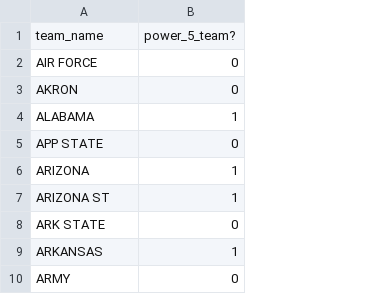
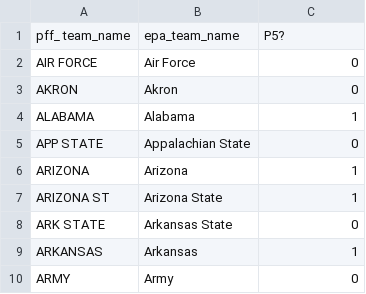
Before and after one commit to JoshKepler/Portfolio, a CSV file: NFL Project/Data/power_5_teams.csv, drawn as a sheet; only a part is shown; removed rows and columns are numbered as before the commit, all else as after; the diff names each change by its address in the sheet, - before the commit and + after, or states it on an @@ line.

Commit message:
Add files via upload

```diff
--- a/NFL Project/Data/power_5_teams.csv
+++ b/NFL Project/Data/power_5_teams.csv
+column B, rows 2-10: Air Force | Akron | Alabama | Appalachian State | Arizona | Arizona State | Arkansas State | Arkansas | Army
-row 1: team_name | power_5_team?
+row 1: pff_ team_name | epa_team_name | P5?
```
